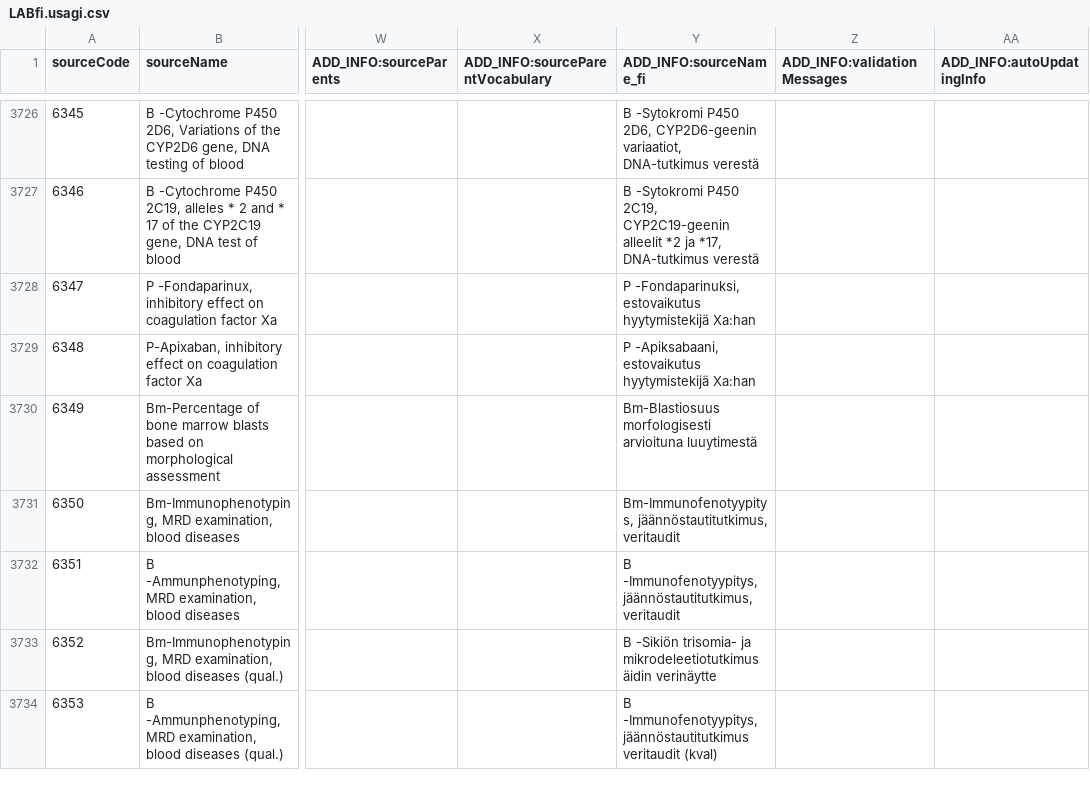
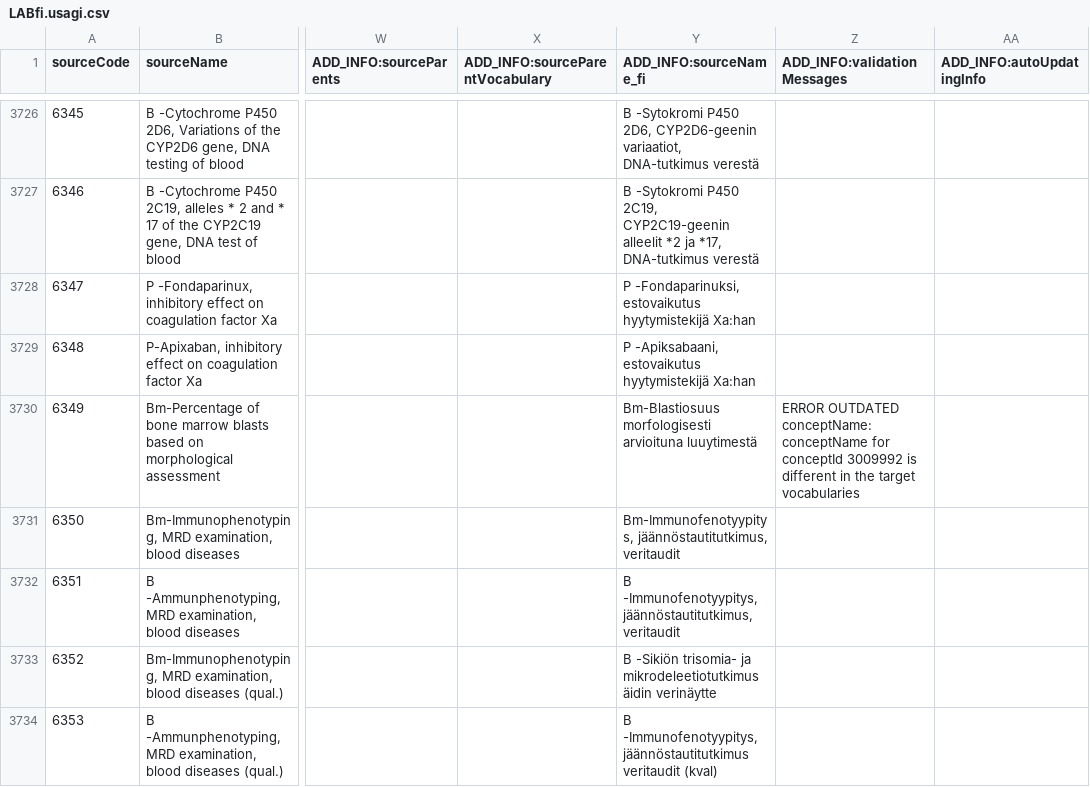
Before and after one commit to FinOMOP/FinOMOP_mappings, a CSV file: VOCABULARIES/LABfi/LABfi.usagi.csv, drawn as a sheet; only a part is shown, gaps mark what is left out; the diff covers the shown part only; the diff names each change by its address in the sheet, - before the commit and + after, or states it on an @@ line.

```diff
--- a/VOCABULARIES/LABfi/LABfi.usagi.csv
+++ b/VOCABULARIES/LABfi/LABfi.usagi.csv
-Z3730 (ADD_INFO:validationMessages): (empty)
+Z3730 (ADD_INFO:validationMessages): ERROR OUTDATED conceptName: conceptName for conceptId 3009992 is different in the target vocabularies
```
Also changed, not shown: 16 edited cells elsewhere in this file, VOCABULARIES/FHL/FHL.usagi.csv, VOCABULARIES/LABfi_HUS/LABfi_HUS.usagi.csv, 18 other files.
